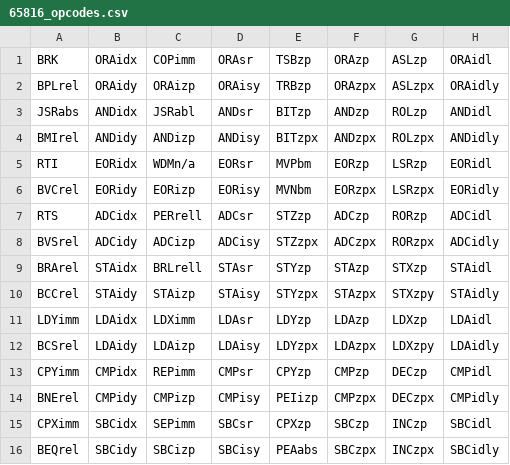
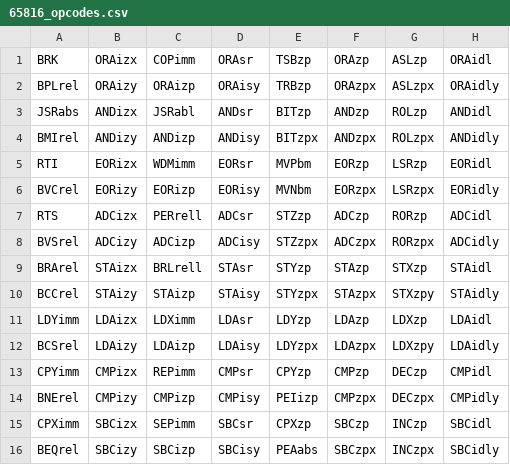
Before and after one commit to jackoalan/mos-feature-logic, a CSV file: machines/65816_opcodes.csv, drawn as a sheet; only a part is shown; the diff names each change by its address in the sheet, - before the commit and + after, or states it on an @@ line.

Commit message:
Fix some address mode errors in the tables

```diff
--- a/machines/65816_opcodes.csv
+++ b/machines/65816_opcodes.csv
-B1: ORAidx
+B1: ORAizx
-B2 (ORAizx): ORAidy
+B2 (ORAizx): ORAizy
-B3 (ORAizx): ANDidx
+B3 (ORAizx): ANDizx
-B4 (ORAizx): ANDidy
+B4 (ORAizx): ANDizy
-B5 (ORAizx): EORidx
+B5 (ORAizx): EORizx
-C5 (COPimm): WDMn/a
+C5 (COPimm): WDMimm
-B6 (ORAizx): EORidy
+B6 (ORAizx): EORizy
-B7 (ORAizx): ADCidx
+B7 (ORAizx): ADCizx
-B8 (ORAizx): ADCidy
+B8 (ORAizx): ADCizy
-B9 (ORAizx): STAidx
+B9 (ORAizx): STAizx
-B10 (ORAizx): STAidy
+B10 (ORAizx): STAizy
-B11 (ORAizx): LDAidx
+B11 (ORAizx): LDAizx
-B12 (ORAizx): LDAidy
+B12 (ORAizx): LDAizy
-B13 (ORAizx): CMPidx
+B13 (ORAizx): CMPizx
-B14 (ORAizx): CMPidy
+B14 (ORAizx): CMPizy
-B15 (ORAizx): SBCidx
+B15 (ORAizx): SBCizx
-B16 (ORAizx): SBCidy
+B16 (ORAizx): SBCizy
```
Also changed, not shown: final.tsv, machines/65C02_opcodes.csv, 5 other files.
